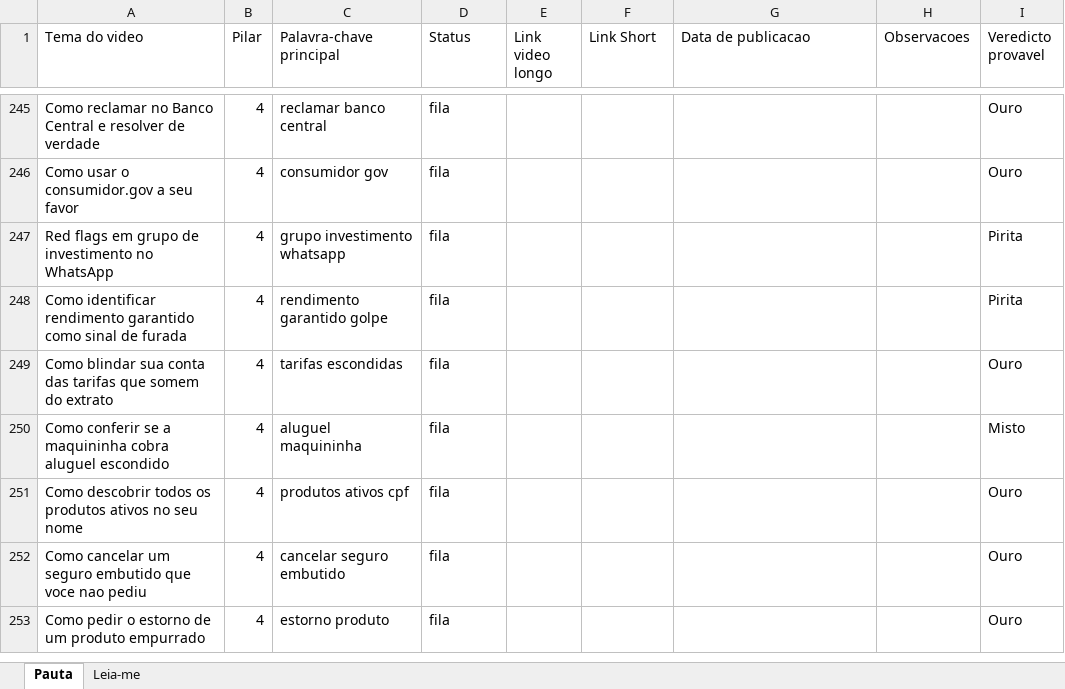
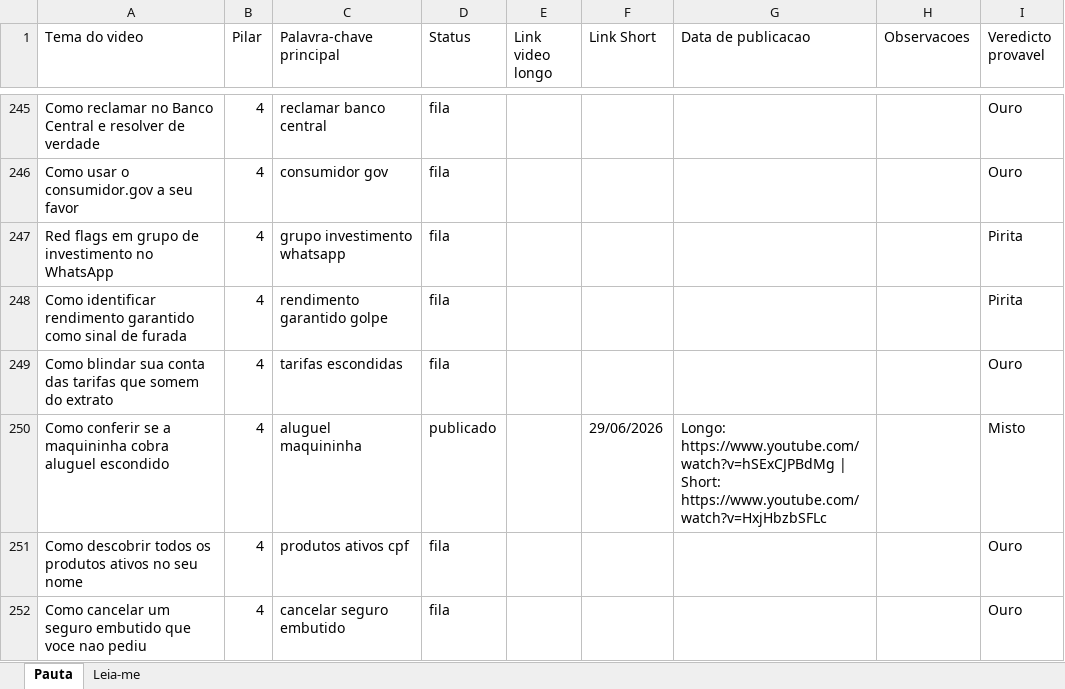
Before and after one commit to wilianjanez/CanalOuroDeTolo, an Excel workbook: temas/temas.xlsx, sheet Pauta, drawn as a sheet; only a part is shown, gaps mark what is left out; the shorter side is filled out with more unchanged rows; values as stored, in another font and other column widths than the file's, no borders; the diff names each change by its address in the sheet, - before the commit and + after, or states it on an @@ line.

```diff
--- a/temas/temas.xlsx (sheet Pauta)
+++ b/temas/temas.xlsx (sheet Pauta)
-D250 (Status): fila
+D250 (Status): publicado
-F250 (Link Short): (empty)
+F250 (Link Short): 29/06/2026
-G250 (Data de publicacao): (empty)
+G250 (Data de publicacao): Longo: https://www.youtube.com/watch?v=hSExCJPBdMg | Short: https://www.youtube.com/watch?v=HxjHbzbSFLc
```
